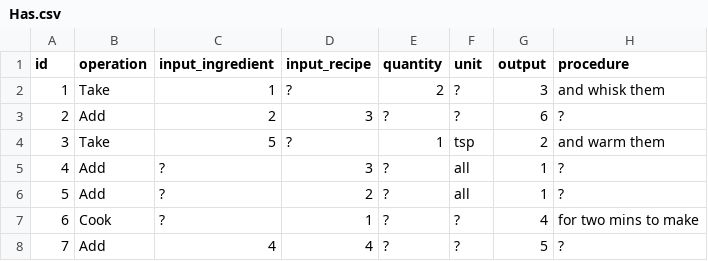
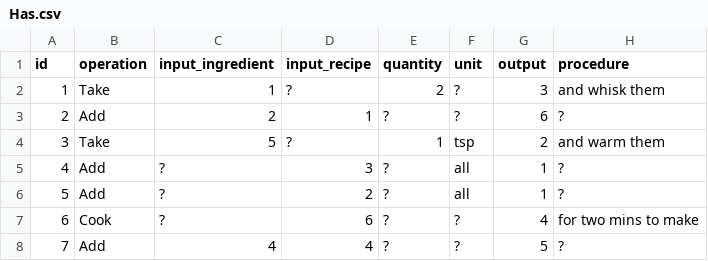
Before and after one commit to Ghost---Shadow/SmartDietaryAdvisor, a CSV file: Has.csv, drawn as a sheet.

```diff
--- a/Has.csv
+++ b/Has.csv
@@ -2,3 +2,3 @@ id,operation,input_ingredient,input_recipe,quantity,unit,output,procedure
 1,Take,1,?,2,?,3,and whisk them
-2,Add,2,3,?,?,6,?
+2,Add,2,1,?,?,6,?
 3,Take,5,?,1,tsp,2,and warm them
@@ -6,3 +6,3 @@ id,operation,input_ingredient,input_recipe,quantity,unit,output,procedure
 5,Add,?,2,?,all,1,?
-6,Cook,?,1,?,?,4,for two mins to make
+6,Cook,?,6,?,?,4,for two mins to make
 7,Add,4,4,?,?,5,?
```
Also changed, not shown: 5 other files.
